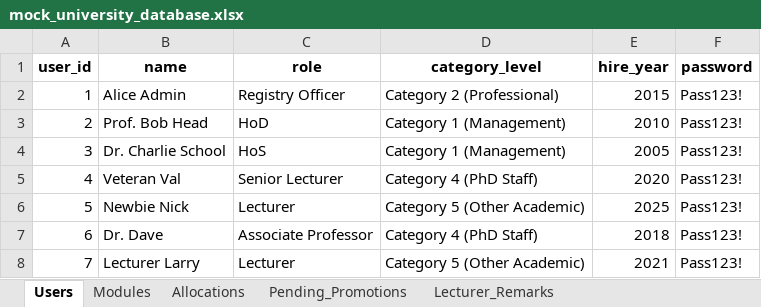
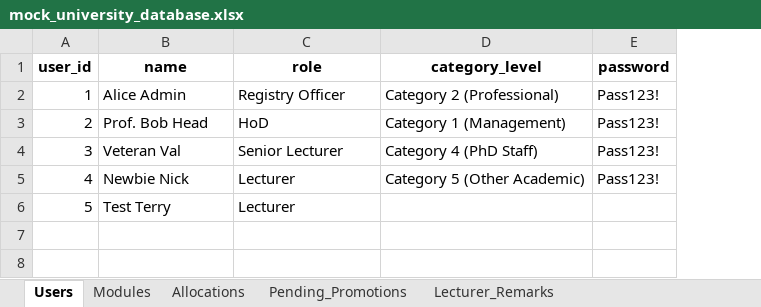
Before and after one commit to ASHKiddZz/registry-dashboard, an Excel workbook: mock_university_database.xlsx, sheet Users, drawn as a sheet; values as stored, in another font and other column widths than the file's, no borders; removed rows and columns are numbered as before the commit, all else as after; the diff names each change by its address in the sheet, - before the commit and + after, or states it on an @@ line.

```diff
--- a/mock_university_database.xlsx (sheet Users)
+++ b/mock_university_database.xlsx (sheet Users)
-column E (hire_year), rows 2-3: 2015 | 2010; rows 5-6: 2020 | 2025
-row 4: 3 | Dr. Charlie School | HoS | Category 1 (Management) | 2005 | Pass123!
@@ column A (user_id) renumbered between rows 4 and 5 @@
-row 7: 6 | Dr. Dave | Associate Professor | Category 4 (PhD Staff) | 2018 | Pass123!
-row 8: 7 | Lecturer Larry | Lecturer | Category 5 (Other Academic) | 2021 | Pass123!
+row 6: 5 | Test Terry | Lecturer
```
Also changed, not shown: sheet Modules, sheet Allocations, sheet Pending_Promotions, sheet Lecturer_Remarks.
